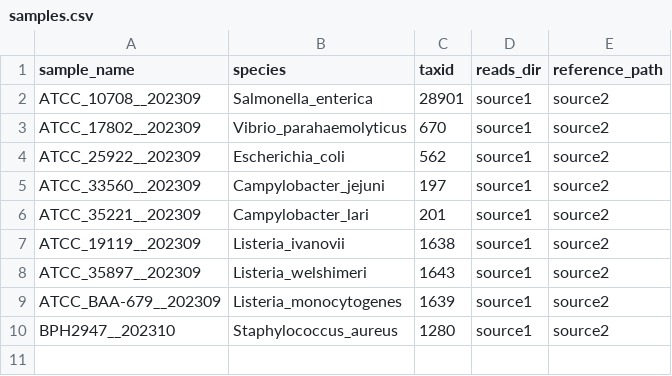
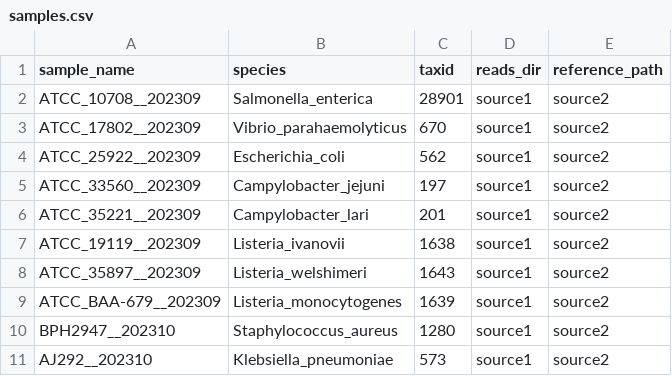
Before and after one commit to mbhall88/NanoVarBench, a CSV file: config/pep/samples.csv, drawn as a sheet.

Commit message:
add klebs sample

```diff
--- a/config/pep/samples.csv
+++ b/config/pep/samples.csv
@@ -10 +10,2 @@
 "BPH2947__202310","Staphylococcus_aureus","1280","source1","source2"
+"AJ292__202310","Klebsiella_pneumoniae","573","source1","source2"
```
